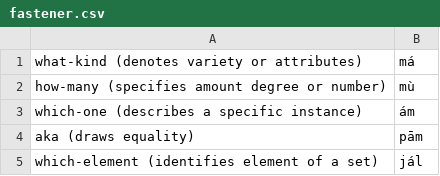
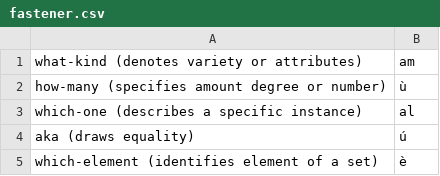
Before and after one commit to jkunimune/Djastiz, a CSV file: dictionary/fastener.csv, drawn as a sheet.

```diff
--- a/dictionary/fastener.csv
+++ b/dictionary/fastener.csv
@@ -1,5 +1,5 @@
-"what-kind (denotes variety or attributes)",má
-"how-many (specifies amount degree or number)",mù
-"which-one (describes a specific instance)",ám
-"aka (draws equality)",pām
-"which-element (identifies element of a set)",jál
+"what-kind (denotes variety or attributes)",am
+"how-many (specifies amount degree or number)",ù
+"which-one (describes a specific instance)",al
+"aka (draws equality)",ú
+"which-element (identifies element of a set)",è
```
Also changed, not shown: dictionary/noun.csv, dictionary/pronoun.csv, 18 other files.
